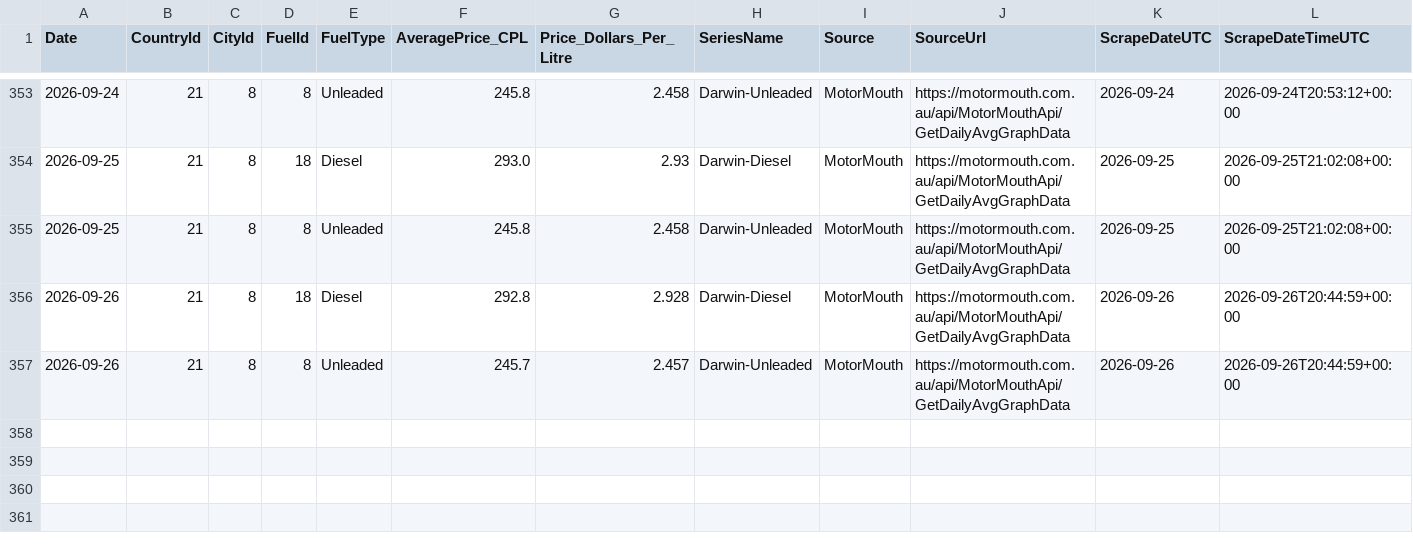
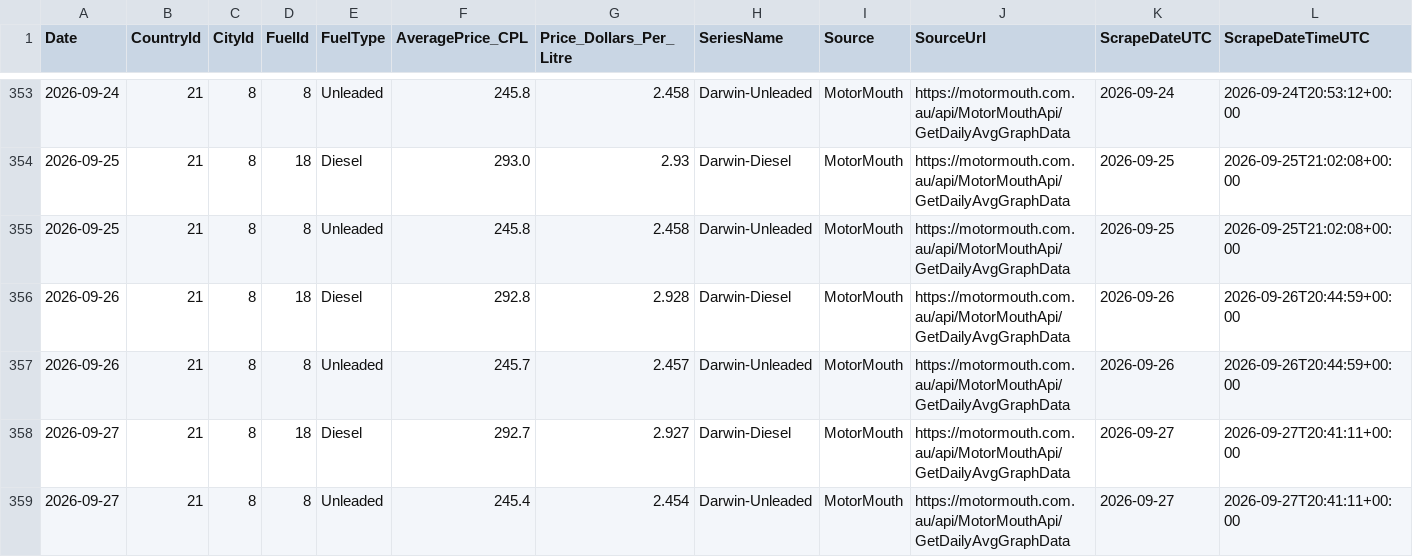
Before and after one commit to ResearchTourismNT/Fuel-Prices, a CSV file: data/Daily Fuel Price Data - Darwin Only/motormouth_darwin_daily_avg_history_long.csv, drawn as a sheet; only a part is shown, gaps mark what is left out; the diff names each change by its address in the sheet, - before the commit and + after, or states it on an @@ line.

```diff
--- a/data/Daily Fuel Price Data - Darwin Only/motormouth_darwin_daily_avg_history_long.csv
+++ b/data/Daily Fuel Price Data - Darwin Only/motormouth_darwin_daily_avg_history_long.csv
+row 358: 2026-09-27 | 21 | 8 | 18 | Diesel | 292.7 | 2.927 | Darwin-Diesel | MotorMouth | https://motormouth.com.au/api/MotorMouthApi/GetDailyAvgGraphData | 2026-09-27 | 2026-09-27T20:41:11+00:00
+row 359: 2026-09-27 | 21 | 8 | 8 | Unleaded | 245.4 | 2.454 | Darwin-Unleaded | MotorMouth | https://motormouth.com.au/api/MotorMouthApi/GetDailyAvgGraphData | 2026-09-27 | 2026-09-27T20:41:11+00:00
```
Also changed, not shown: data/Daily Fuel Price Data - Darwin Only/motormouth_darwin_daily_avg_history_wide.csv, data/Daily Fuel Price Data - Darwin Only/motormouth_darwin_daily_avg_run_log.csv.
